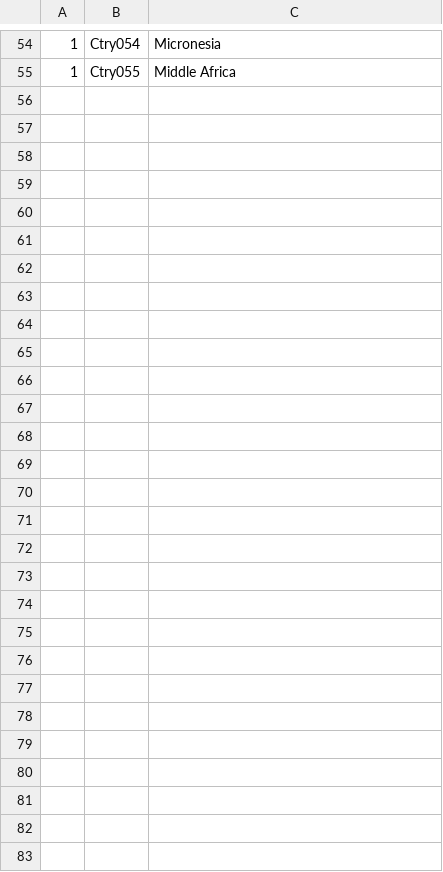
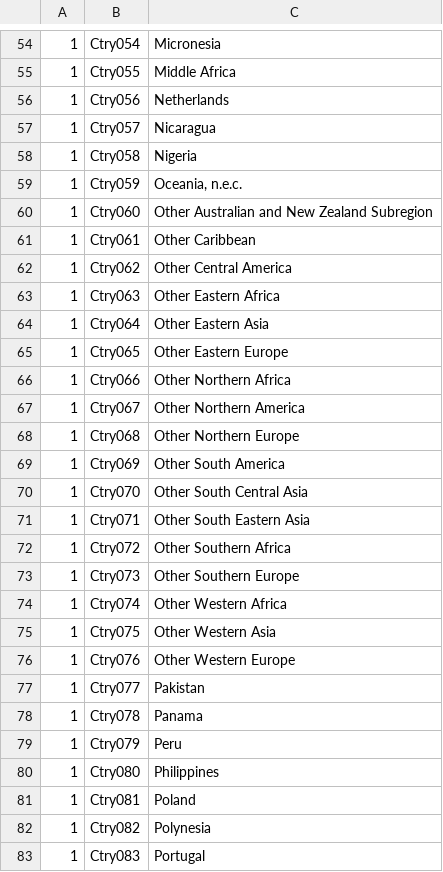
Before and after one commit to doncarloknute/IPCensus, a TSV file: field_names/countries.tsv, drawn as a sheet; only a part is shown, gaps mark what is left out; the diff names each change by its address in the sheet, - before the commit and + after, or states it on an @@ line.

```diff
--- a/field_names/countries.tsv
+++ b/field_names/countries.tsv
+row 56: 1 | Ctry056 | Netherlands
+row 57: 1 | Ctry057 | Nicaragua
+row 58: 1 | Ctry058 | Nigeria
+row 59: 1 | Ctry059 | Oceania, n.e.c.
+row 60: 1 | Ctry060 | Other Australian and New Zealand Subregion
+row 61: 1 | Ctry061 | Other Caribbean
+row 62: 1 | Ctry062 | Other Central America
+row 63: 1 | Ctry063 | Other Eastern Africa
+row 64: 1 | Ctry064 | Other Eastern Asia
+row 65: 1 | Ctry065 | Other Eastern Europe
+row 66: 1 | Ctry066 | Other Northern Africa
+row 67: 1 | Ctry067 | Other Northern America
+row 68: 1 | Ctry068 | Other Northern Europe
+row 69: 1 | Ctry069 | Other South America
+row 70: 1 | Ctry070 | Other South Central Asia
+row 71: 1 | Ctry071 | Other South Eastern Asia
+row 72: 1 | Ctry072 | Other Southern Africa
+row 73: 1 | Ctry073 | Other Southern Europe
+row 74: 1 | Ctry074 | Other Western Africa
+row 75: 1 | Ctry075 | Other Western Asia
+row 76: 1 | Ctry076 | Other Western Europe
+row 77: 1 | Ctry077 | Pakistan
+row 78: 1 | Ctry078 | Panama
+row 79: 1 | Ctry079 | Peru
+row 80: 1 | Ctry080 | Philippines
+row 81: 1 | Ctry081 | Poland
+row 82: 1 | Ctry082 | Polynesia
+row 83: 1 | Ctry083 | Portugal
```
Also changed, not shown: field_names/ancestry.tsv, field_names/mod_universe_with_counts_aligned.tsv, 1 other file.
